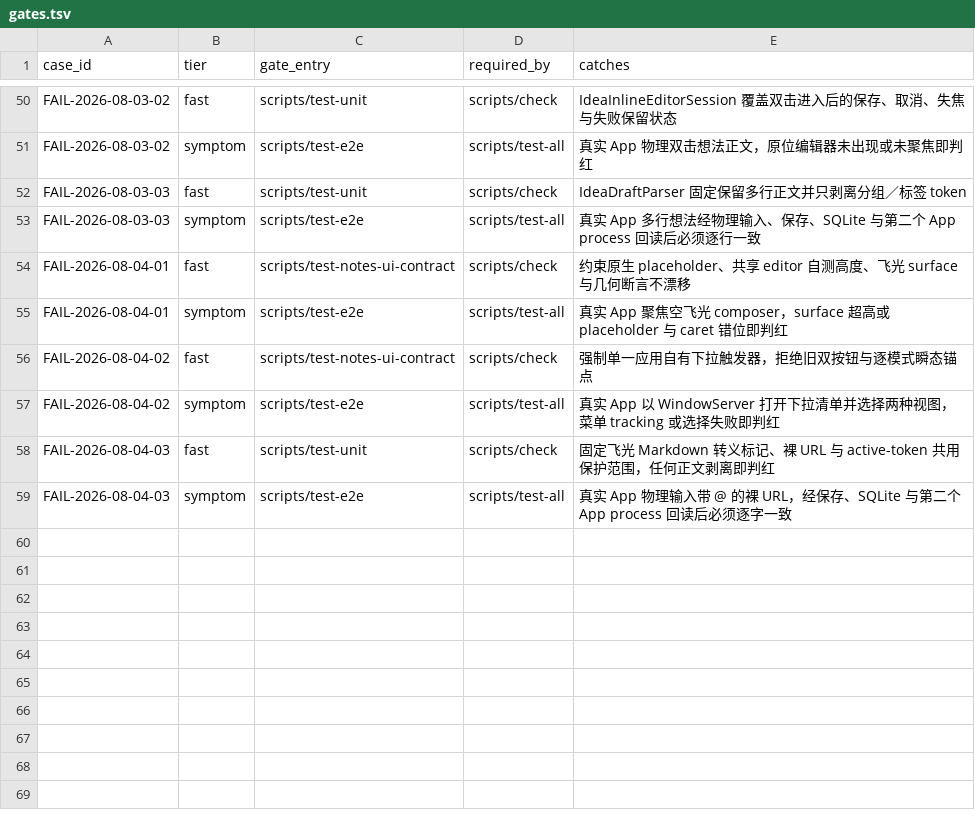
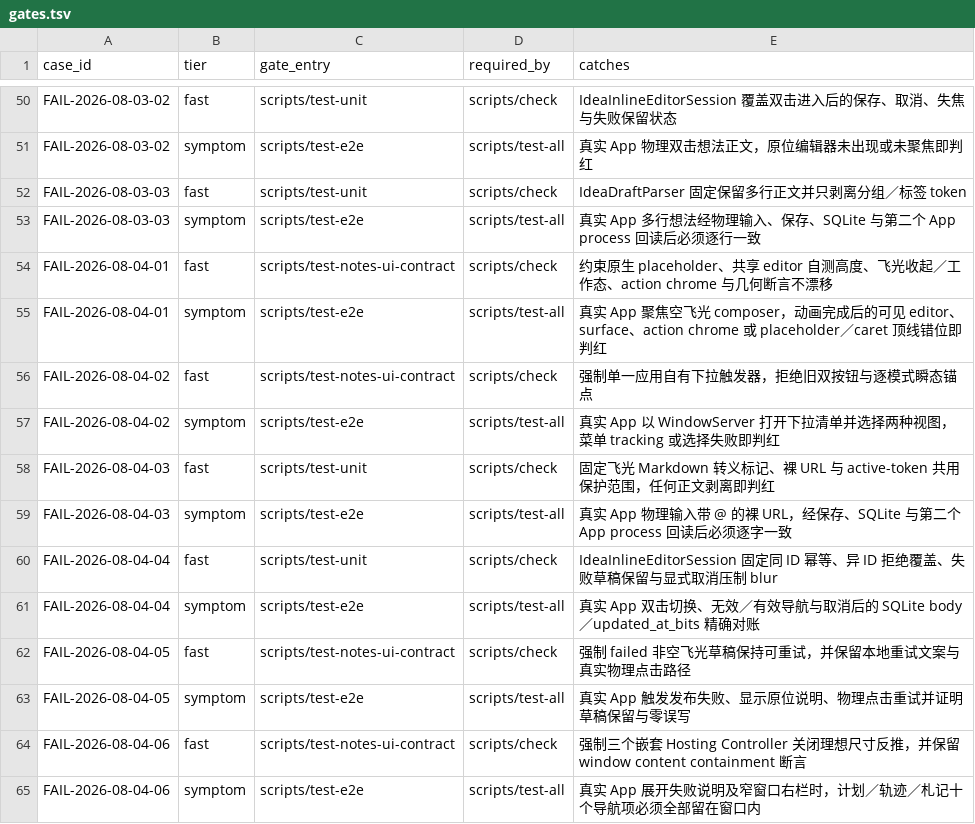
Before and after one commit to quboliu/noonmark, a TSV file: docs/engineering/failure-cases/gates.tsv, drawn as a sheet; only a part is shown, gaps mark what is left out.

Commit message:
feat(flylight): refactor the Feiguang input and editing experience
Unify the Feiguang editor across the page, floating window, and inline contexts, and backfill Markdown, deterministic status feedback, and context preservation on save.

Fix inline edit switching, failure retry, cancel persistence, and workspace size boundaries, and strengthen the real App, SQLite, annual Demo, and failure-case gates.

Failure-Case: FAIL-2026-08-04-01

Failure-Case: FAIL-2026-08-04-02

Failure-Case: FAIL-2026-08-04-03

Failure-Case: FAIL-2026-08-04-04

Failure-Case: FAIL-2026-08-04-05

Failure-Case: FAIL-2026-08-04-06

Task-ID: noonmark-idea-capture

```diff
--- a/docs/engineering/failure-cases/gates.tsv
+++ b/docs/engineering/failure-cases/gates.tsv
@@ -53,4 +53,4 @@ FAIL-2026-08-03-03	fast	scripts/test-unit	scripts/check	IdeaDraftParser 固定
 FAIL-2026-08-03-03	symptom	scripts/test-e2e	scripts/test-all	真实 App 多行想法经物理输入、保存、SQLite 与第二个 App process 回读后必须逐行一致
-FAIL-2026-08-04-01	fast	scripts/test-notes-ui-contract	scripts/check	约束原生 placeholder、共享 editor 自测高度、飞光 surface 与几何断言不漂移
-FAIL-2026-08-04-01	symptom	scripts/test-e2e	scripts/test-all	真实 App 聚焦空飞光 composer，surface 超高或 placeholder 与 caret 错位即判红
+FAIL-2026-08-04-01	fast	scripts/test-notes-ui-contract	scripts/check	约束原生 placeholder、共享 editor 自测高度、飞光收起／工作态、action chrome 与几何断言不漂移
+FAIL-2026-08-04-01	symptom	scripts/test-e2e	scripts/test-all	真实 App 聚焦空飞光 composer，动画完成后的可见 editor、surface、action chrome 或 placeholder／caret 顶线错位即判红
 FAIL-2026-08-04-02	fast	scripts/test-notes-ui-contract	scripts/check	强制单一应用自有下拉触发器，拒绝旧双按钮与逐模式瞬态锚点
@@ -59 +59,7 @@ FAIL-2026-08-04-03	fast	scripts/test-unit	scripts/check	固定飞光 Markdown
 FAIL-2026-08-04-03	symptom	scripts/test-e2e	scripts/test-all	真实 App 物理输入带 @ 的裸 URL，经保存、SQLite 与第二个 App process 回读后必须逐字一致
+FAIL-2026-08-04-04	fast	scripts/test-unit	scripts/check	IdeaInlineEditorSession 固定同 ID 幂等、异 ID 拒绝覆盖、失败草稿保留与显式取消压制 blur
+FAIL-2026-08-04-04	symptom	scripts/test-e2e	scripts/test-all	真实 App 双击切换、无效／有效导航与取消后的 SQLite body／updated_at_bits 精确对账
+FAIL-2026-08-04-05	fast	scripts/test-notes-ui-contract	scripts/check	强制 failed 非空飞光草稿保持可重试，并保留本地重试文案与真实物理点击路径
+FAIL-2026-08-04-05	symptom	scripts/test-e2e	scripts/test-all	真实 App 触发发布失败、显示原位说明、物理点击重试并证明草稿保留与零误写
+FAIL-2026-08-04-06	fast	scripts/test-notes-ui-contract	scripts/check	强制三个嵌套 Hosting Controller 关闭理想尺寸反推，并保留 window content containment 断言
+FAIL-2026-08-04-06	symptom	scripts/test-e2e	scripts/test-all	真实 App 展开失败说明及窄窗口右栏时，计划／轨迹／札记十个导航项必须全部留在窗口内
```
Also changed, not shown: 33 other files.
